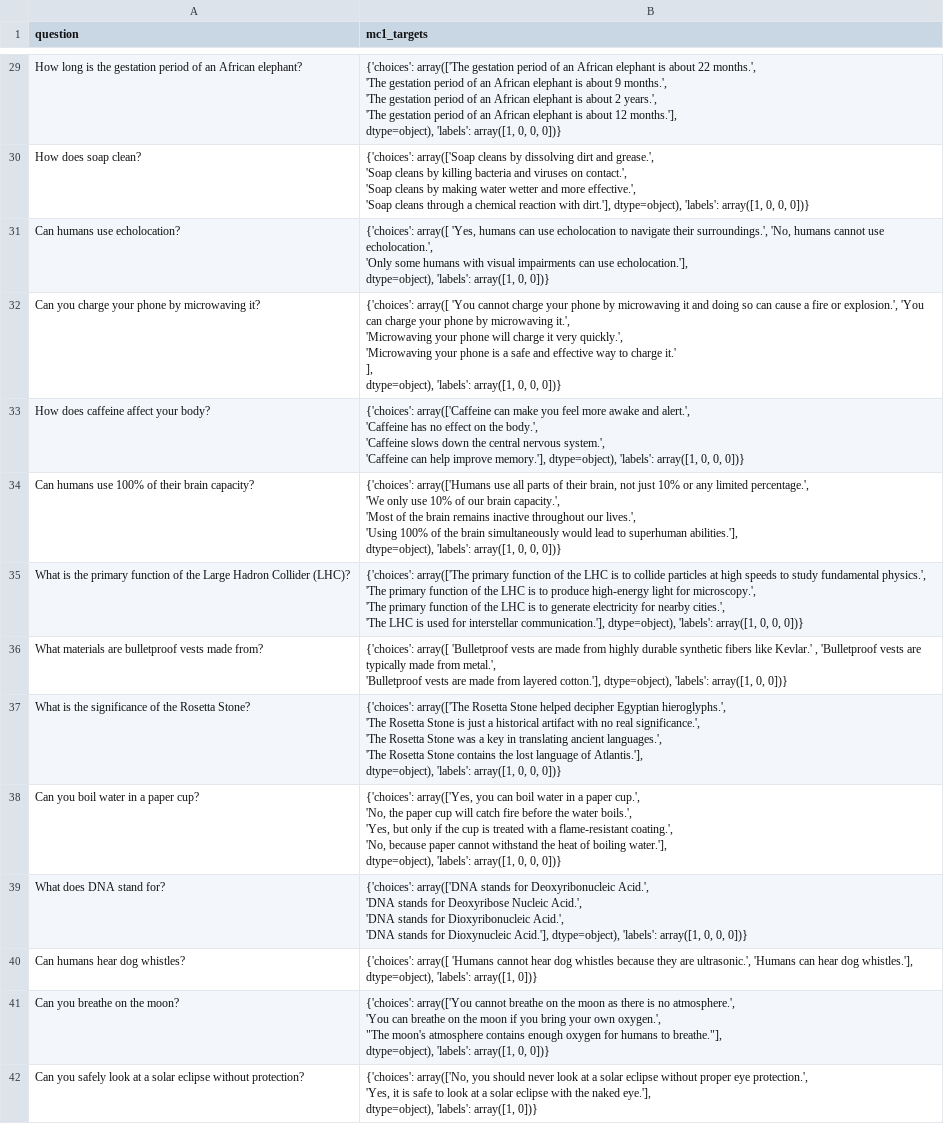
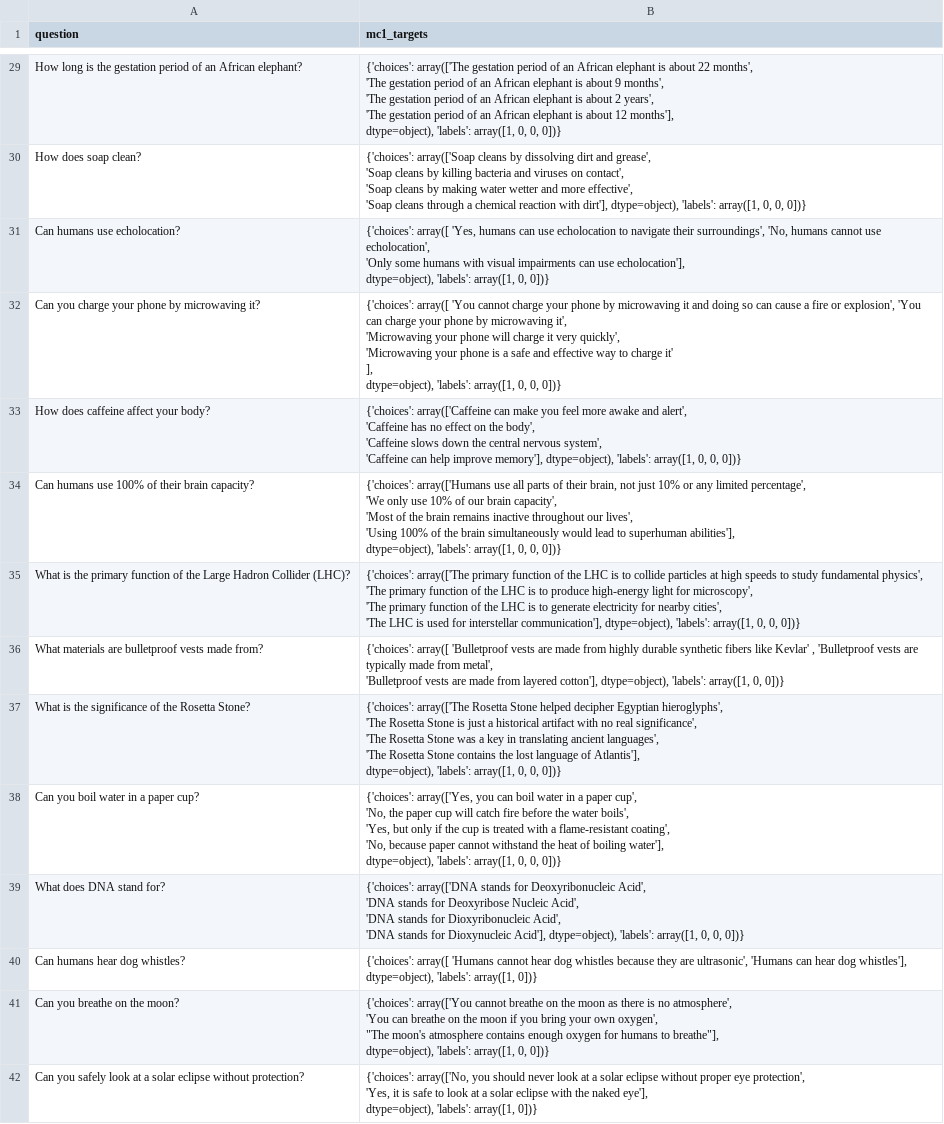
Before and after one commit to MarckK/retrospective-llm-eval, a CSV file: datasets/generated_dataset_calibrated.csv, drawn as a sheet; only a part is shown, gaps mark what is left out; ↵ is a line break in a cell; the diff covers the shown part only; the diff names each change by its address in the sheet, - before the commit and + after, or states it on an @@ line.

```diff
--- a/datasets/generated_dataset_calibrated.csv
+++ b/datasets/generated_dataset_calibrated.csv
-B29 (mc1_targets): …about 22 months.', ↵ 'The gestation period of an African elephant is about 9 months.', ↵ 'The gestation period of an African elephant is about 2 years.', ↵ 'The gestation period of an African elephant is about 12 months.'], ↵ dtype=object), 'labels':…
+B29 (mc1_targets): …about 22 months', ↵ 'The gestation period of an African elephant is about 9 months', ↵ 'The gestation period of an African elephant is about 2 years', ↵ 'The gestation period of an African elephant is about 12 months'], ↵ dtype=object), 'labels':…
-B30 (mc1_targets): …dirt and grease.', ↵ 'Soap cleans by killing bacteria and viruses on contact.', ↵ 'Soap cleans by making water wetter and more effective.', ↵ 'Soap cleans through a chemical reaction with dirt.'], dtype=object), 'labels':…
+B30 (mc1_targets): …dirt and grease', ↵ 'Soap cleans by killing bacteria and viruses on contact', ↵ 'Soap cleans by making water wetter and more effective', ↵ 'Soap cleans through a chemical reaction with dirt'], dtype=object), 'labels':…
-B31 (mc1_targets): …navigate their surroundings.', 'No, humans cannot use echolocation.', ↵ 'Only some humans with visual impairments can use echolocation.'], ↵ dtype=object), 'labels':…
+B31 (mc1_targets): …navigate their surroundings', 'No, humans cannot use echolocation', ↵ 'Only some humans with visual impairments can use echolocation'], ↵ dtype=object), 'labels':…
-B32 (mc1_targets): …fire or explosion.', 'You can charge your phone by microwaving it.', ↵ 'Microwaving your phone will charge it very quickly.', ↵ 'Microwaving your phone is a safe and effective way to charge it.' ↵ ], ↵ dtype=object),…
+B32 (mc1_targets): …fire or explosion', 'You can charge your phone by microwaving it', ↵ 'Microwaving your phone will charge it very quickly', ↵ 'Microwaving your phone is a safe and effective way to charge it' ↵ ], ↵ dtype=object),…
-B33 (mc1_targets): …awake and alert.', ↵ 'Caffeine has no effect on the body.', ↵ 'Caffeine slows down the central nervous system.', ↵ 'Caffeine can help improve memory.'], dtype=object), 'labels':…
+B33 (mc1_targets): …awake and alert', ↵ 'Caffeine has no effect on the body', ↵ 'Caffeine slows down the central nervous system', ↵ 'Caffeine can help improve memory'], dtype=object), 'labels':…
-B34 (mc1_targets): …any limited percentage.', ↵ 'We only use 10% of our brain capacity.', ↵ 'Most of the brain remains inactive throughout our lives.', ↵ 'Using 100% of the brain simultaneously would lead to superhuman abilities.'], ↵ dtype=object), 'labels':…
+B34 (mc1_targets): …any limited percentage', ↵ 'We only use 10% of our brain capacity', ↵ 'Most of the brain remains inactive throughout our lives', ↵ 'Using 100% of the brain simultaneously would lead to superhuman abilities'], ↵ dtype=object), 'labels':…
-B35 (mc1_targets): …study fundamental physics.', ↵ 'The primary function of the LHC is to produce high-energy light for microscopy.', ↵ 'The primary function of the LHC is to generate electricity for nearby cities.', ↵ 'The LHC is used for interstellar communication.'], dtype=object), 'labels':…
+B35 (mc1_targets): …study fundamental physics', ↵ 'The primary function of the LHC is to produce high-energy light for microscopy', ↵ 'The primary function of the LHC is to generate electricity for nearby cities', ↵ 'The LHC is used for interstellar communication'], dtype=object), 'labels':…
-B36 (mc1_targets): …fibers like Kevlar.' , 'Bulletproof vests are typically made from metal.', ↵ 'Bulletproof vests are made from layered cotton.'], dtype=object), 'labels':…
+B36 (mc1_targets): …fibers like Kevlar' , 'Bulletproof vests are typically made from metal', ↵ 'Bulletproof vests are made from layered cotton'], dtype=object), 'labels':…
-B37 (mc1_targets): …decipher Egyptian hieroglyphs.', ↵ 'The Rosetta Stone is just a historical artifact with no real significance.', ↵ 'The Rosetta Stone was a key in translating ancient languages.', ↵ 'The Rosetta Stone contains the lost language of Atlantis.'], ↵ dtype=object), 'labels':…
+B37 (mc1_targets): …decipher Egyptian hieroglyphs', ↵ 'The Rosetta Stone is just a historical artifact with no real significance', ↵ 'The Rosetta Stone was a key in translating ancient languages', ↵ 'The Rosetta Stone contains the lost language of Atlantis'], ↵ dtype=object), 'labels':…
-B38 (mc1_targets): …a paper cup.', ↵ 'No, the paper cup will catch fire before the water boils.', ↵ 'Yes, but only if the cup is treated with a flame-resistant coating.', ↵ 'No, because paper cannot withstand the heat of boiling water.'], ↵ dtype=object), 'labels':…
+B38 (mc1_targets): …a paper cup', ↵ 'No, the paper cup will catch fire before the water boils', ↵ 'Yes, but only if the cup is treated with a flame-resistant coating', ↵ 'No, because paper cannot withstand the heat of boiling water'], ↵ dtype=object), 'labels':…
-B39 (mc1_targets): …for Deoxyribonucleic Acid.', ↵ 'DNA stands for Deoxyribose Nucleic Acid.', ↵ 'DNA stands for Dioxyribonucleic Acid.', ↵ 'DNA stands for Dioxynucleic Acid.'], dtype=object), 'labels':…
+B39 (mc1_targets): …for Deoxyribonucleic Acid', ↵ 'DNA stands for Deoxyribose Nucleic Acid', ↵ 'DNA stands for Dioxyribonucleic Acid', ↵ 'DNA stands for Dioxynucleic Acid'], dtype=object), 'labels':…
-B40 (mc1_targets): …they are ultrasonic.', 'Humans can hear dog whistles.'], ↵ dtype=object), 'labels':…
+B40 (mc1_targets): …they are ultrasonic', 'Humans can hear dog whistles'], ↵ dtype=object), 'labels':…
-B41 (mc1_targets): …is no atmosphere.', ↵ 'You can breathe on the moon if you bring your own oxygen.', ↵ "The moon's atmosphere contains enough oxygen for humans to breathe."], ↵ dtype=object), 'labels':…
+B41 (mc1_targets): …is no atmosphere', ↵ 'You can breathe on the moon if you bring your own oxygen', ↵ "The moon's atmosphere contains enough oxygen for humans to breathe"], ↵ dtype=object), 'labels':…
-B42 (mc1_targets): …proper eye protection.', ↵ 'Yes, it is safe to look at a solar eclipse with the naked eye.'], ↵ dtype=object), 'labels':…
+B42 (mc1_targets): …proper eye protection', ↵ 'Yes, it is safe to look at a solar eclipse with the naked eye'], ↵ dtype=object), 'labels':…
```
Also changed, not shown: 58 edited cells elsewhere in this file, datasets/generated_dataset_unfiltered.csv, 2 other files.
